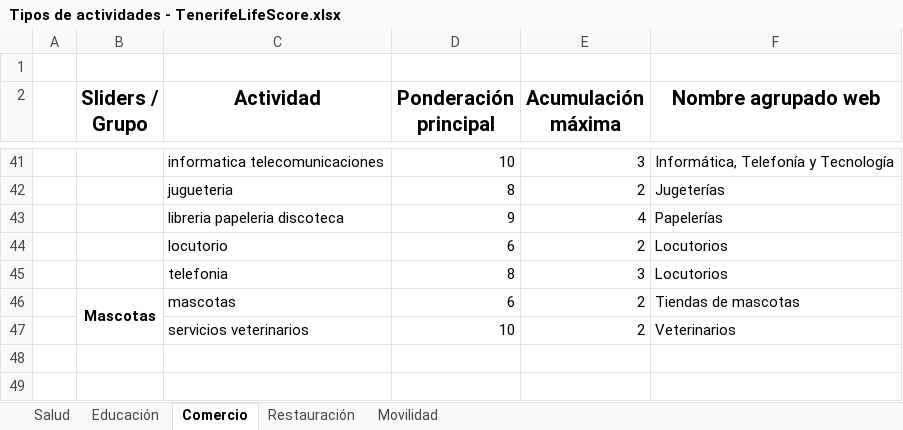
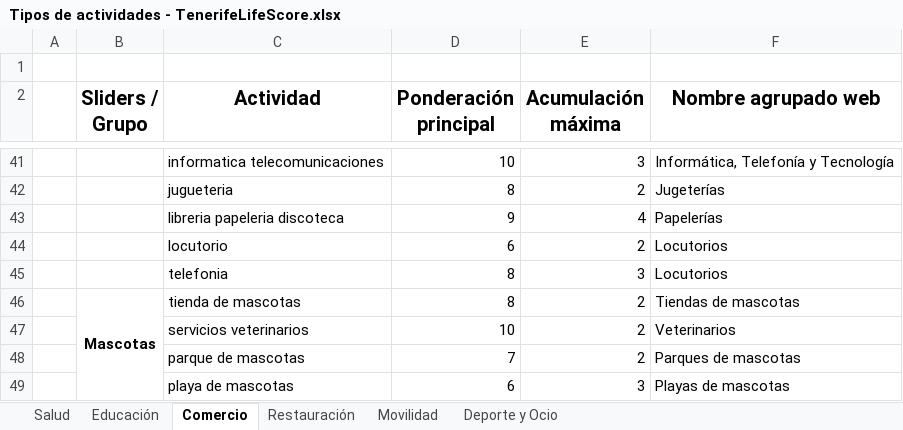
Before and after one commit to TenerifeLifeScore-Team/concurso-datos-cabildotf-appvivienda, an Excel workbook: recursos/Tipos de actividades - TenerifeLifeScore.xlsx, sheet Comercio, drawn as a sheet; only a part is shown, gaps mark what is left out; values as stored, in another font and other column widths than the file's, no borders; charts and pictures not drawn; the diff names each change by its address in the sheet, - before the commit and + after, or states it on an @@ line.

Commit message:
Añade y limpia el dataset de deporte y ocio. También añade a comercio las actividades de parque y playa de mascotas

```diff
--- a/recursos/Tipos de actividades - TenerifeLifeScore.xlsx (sheet Comercio)
+++ b/recursos/Tipos de actividades - TenerifeLifeScore.xlsx (sheet Comercio)
+sheet tab: Deporte y Ocio
-C46 (Actividad): mascotas
+C46 (Actividad): tienda de mascotas
-D46 (Ponderación principal): 6
+D46 (Ponderación principal): 8
+row 48:  |  | parque de mascotas | 7 | 2 | Parques de mascotas
+row 49:  |  | playa de mascotas | 6 | 3 | Playas de mascotas
```
Also changed, not shown: charts or pictures, 3 other files.
